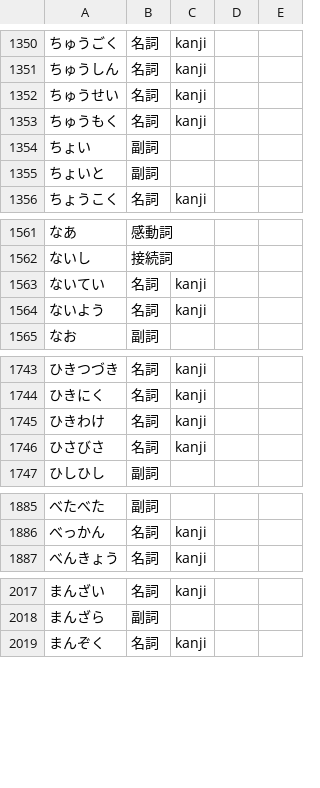
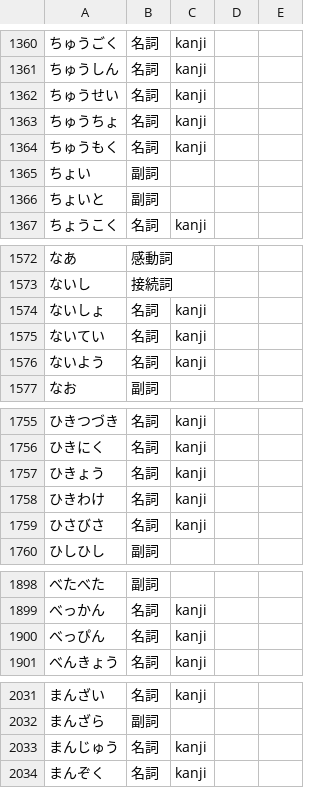
Before and after one commit to 0xzerolight/anki_miner, a TSV file: anki_miner/resources/kana_words/ja.tsv, drawn as a sheet; only a part is shown, gaps mark what is left out; the diff covers the shown part only; the diff names each change by its address in the sheet, - before the commit and + after, or states it on an @@ line.

Commit message:
feat(ja): mine long kana spellings of kanji-written nouns
A common noun of four or more kana whose tagger lemma is a kanji-written
word no longer needs a JMdict priority tag (ぬいぐるみ, しきたり, おっさん).
Native and mixed words only: a piece the tagger cuts out of a kana run is
nearly always read as a Sino-Japanese word, so those are list rows by name.

```diff
--- a/anki_miner/resources/kana_words/ja.tsv
+++ b/anki_miner/resources/kana_words/ja.tsv
+row 1363: ちゅうちょ | 名詞 | kanji
+row 1574: ないしょ | 名詞 | kanji
+row 1757: ひきょう | 名詞 | kanji
+row 1900: べっぴん | 名詞 | kanji
+row 2033: まんじゅう | 名詞 | kanji
```
Also changed, not shown: 13 added rows elsewhere in this file, 6 other files.
